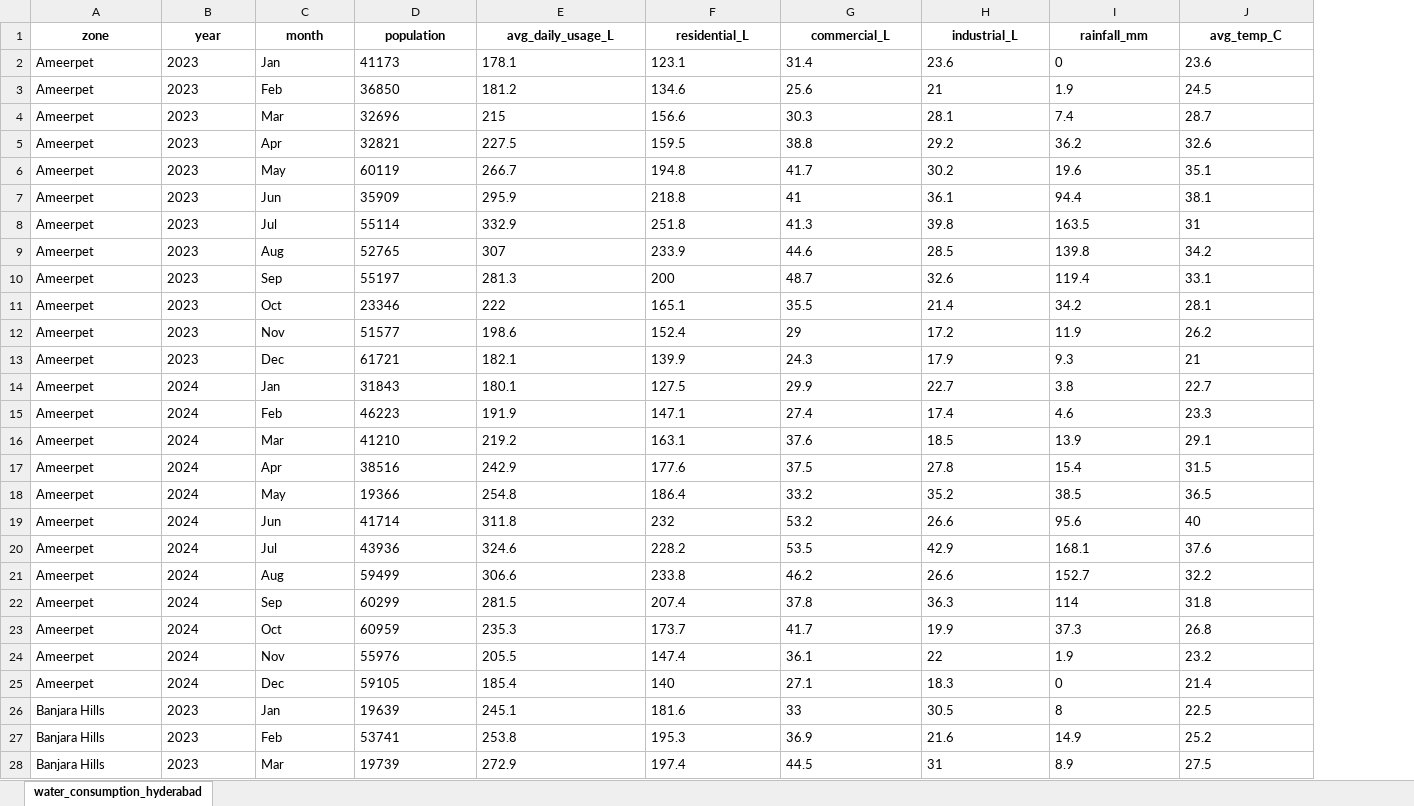
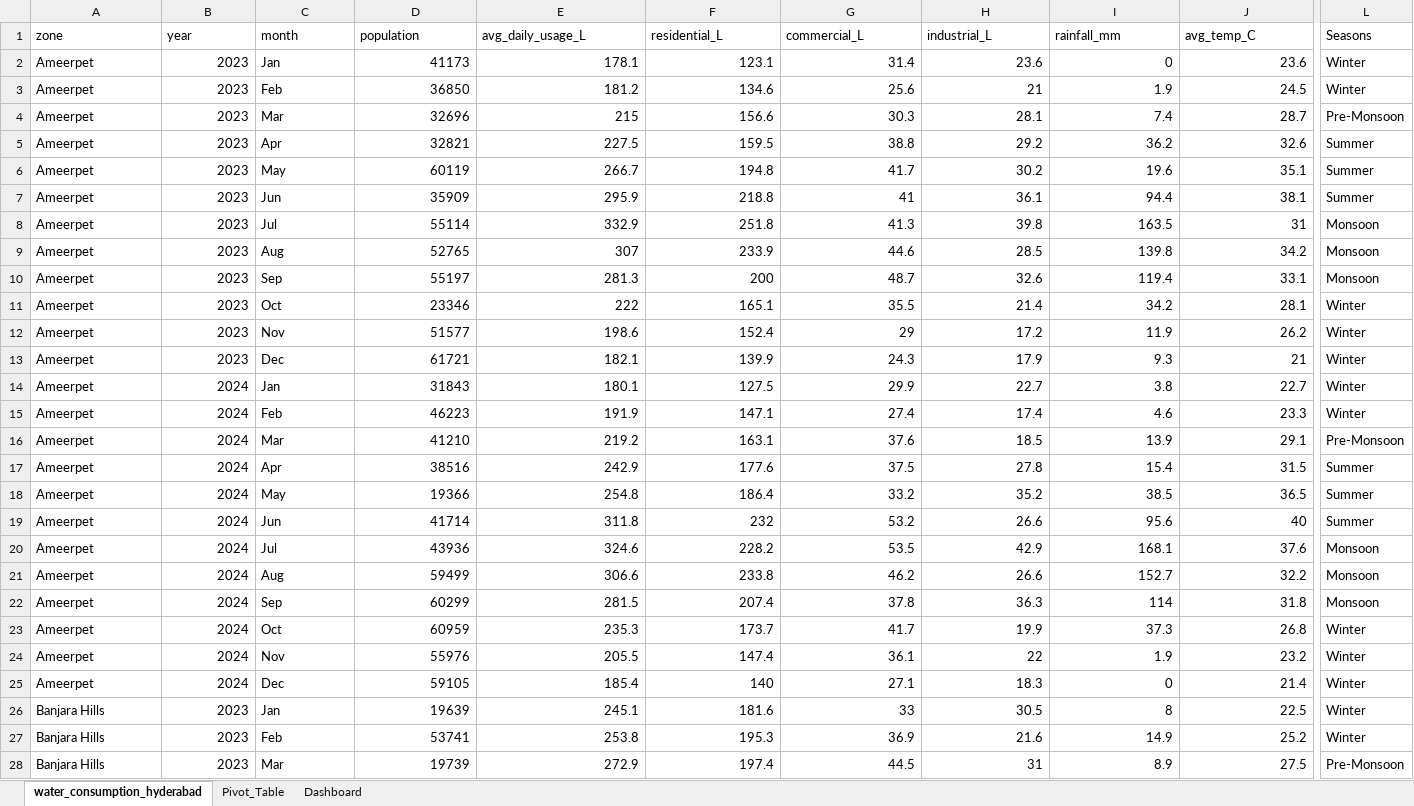
Before and after one commit to abhizzgit/Water-Consumption-Analyzer, an Excel workbook: data.xlsx, sheet water_consumption_hyderabad, drawn as a sheet; only a part is shown, gaps mark what is left out; values as stored, in another font and other column widths than the file's, no borders; conditional formats and table styles not drawn; the diff covers the shown part only; the diff names each change by its address in the sheet, - before the commit and + after, or states it on an @@ line.

Commit message:
Add files via upload

```diff
--- a/data.xlsx (sheet water_consumption_hyderabad)
+++ b/data.xlsx (sheet water_consumption_hyderabad)
+sheet tab: Pivot_Table
+sheet tab: Dashboard
+column L (Seasons), rows 2-28: Winter | Winter | Pre-Monsoon | Summer | Summer | Summer | Monsoon | Monsoon | Monsoon | Winter | Winter | Winter | Winter | Winter | Pre-Monsoon | Summer | Summer | Summer | Monsoon | Monsoon | Monsoon | Winter | Winter | Winter | Winter | Winter | Pre-Monsoon
@@ A1:J1 bold: on → off, alignment: center → left @@
-B2:B28 alignment: left
+B2:B28 alignment: right
-D2:J28 alignment: left
+D2:J28 alignment: right
```
Also changed, not shown: cell formats elsewhere in this sheet, charts or pictures.
